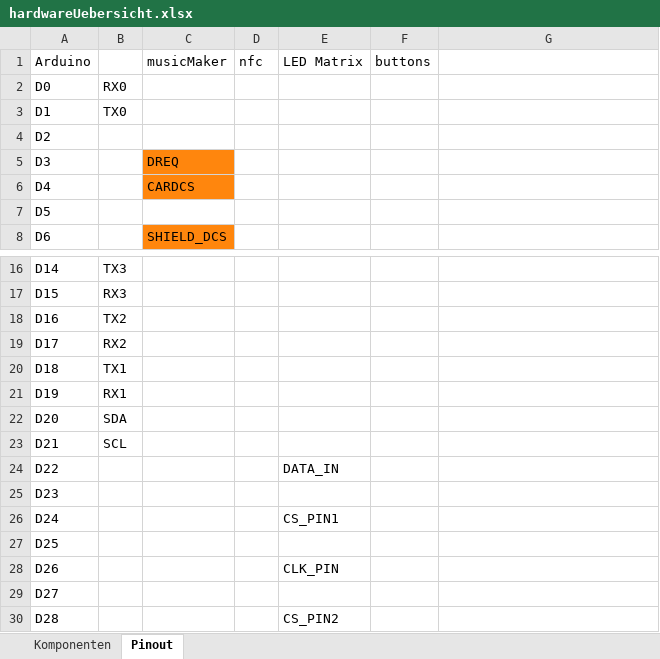
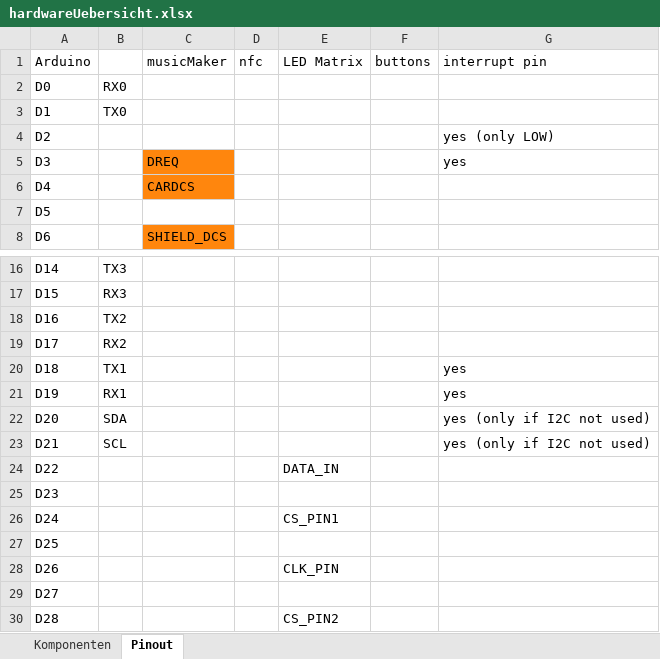
Before and after one commit to MischuS/ArduinoPlay, an Excel workbook: hardware/hardwareUebersicht.xlsx, sheet Pinout, drawn as a sheet; only a part is shown, gaps mark what is left out; values as stored, in another font and other column widths than the file's, no borders; the diff names each change by its address in the sheet, - before the commit and + after, or states it on an @@ line.

```diff
--- a/hardware/hardwareUebersicht.xlsx (sheet Pinout)
+++ b/hardware/hardwareUebersicht.xlsx (sheet Pinout)
-G1: (empty)
+G1: interrupt pin
-G4 (interrupt pin): (empty)
+G4 (interrupt pin): yes (only LOW)
-G5 (interrupt pin): (empty)
+G5 (interrupt pin): yes
-G20:G21 (interrupt pin): (empty)
+G20:G21 (interrupt pin): yes
-G22:G23 (interrupt pin): (empty)
+G22:G23 (interrupt pin): yes (only if I2C not used)
```
Also changed, not shown: 1 other file.
